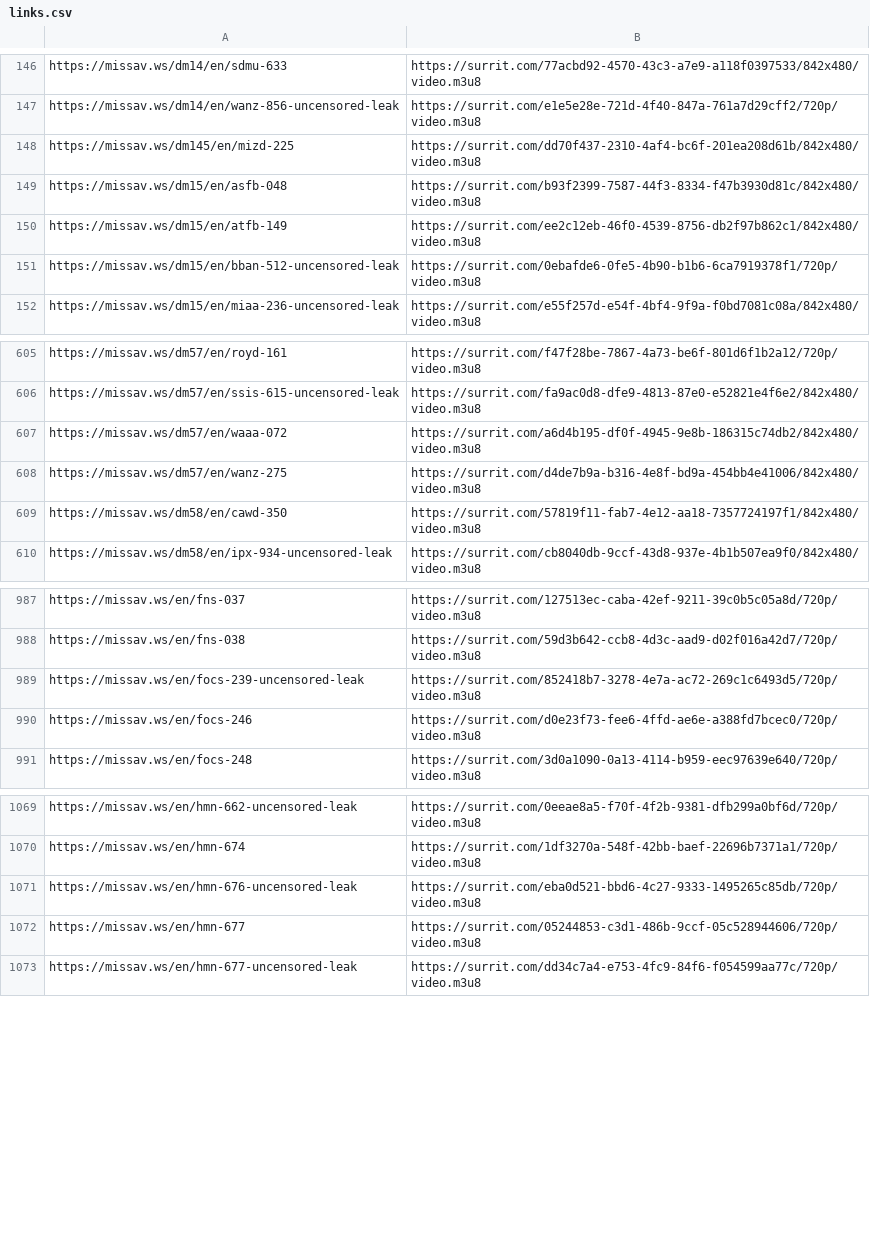
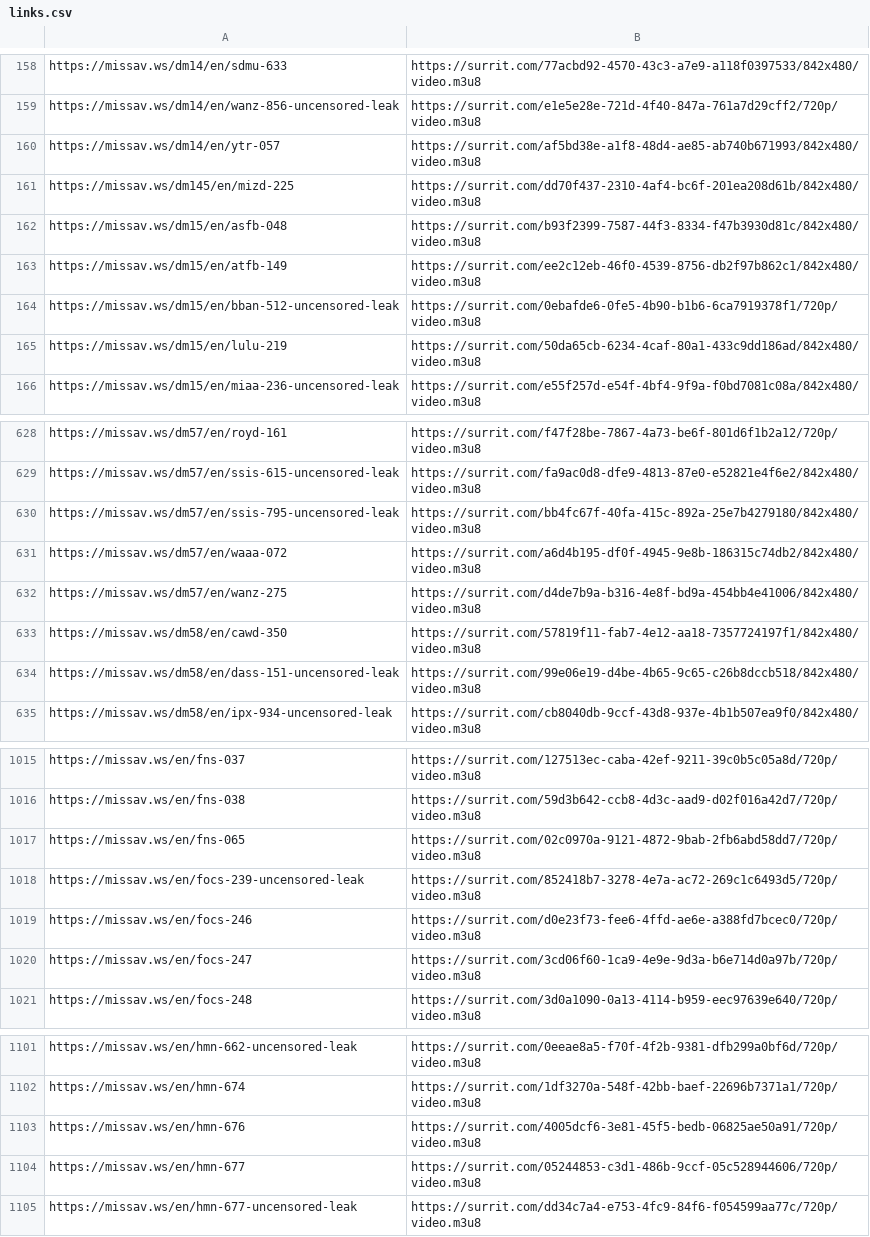
Before and after one commit to Sysmx975/Jav_Links, a CSV file: docs/links.csv, drawn as a sheet; only a part is shown, gaps mark what is left out; the diff covers the shown part only.

```diff
--- a/docs/links.csv
+++ b/docs/links.csv
@@ -147,2 +159,3 @@ https://missav.ws/dm14/en/sdmu-633,https://surrit.com/77acbd92-4570-43c3-a7e9-a1
 https://missav.ws/dm14/en/wanz-856-uncensored-leak,https://surrit.com/e1e5e28e-721d-4f40-847a-761a7d29cff2/720p/video.m3u8
+https://missav.ws/dm14/en/ytr-057,https://surrit.com/af5bd38e-a1f8-48d4-ae85-ab740b671993/842x480/video.m3u8
 https://missav.ws/dm145/en/mizd-225,https://surrit.com/dd70f437-2310-4af4-bc6f-201ea208d61b/842x480/video.m3u8
@@ -151,2 +164,3 @@ https://missav.ws/dm15/en/atfb-149,https://surrit.com/ee2c12eb-46f0-4539-8756-db
 https://missav.ws/dm15/en/bban-512-uncensored-leak,https://surrit.com/0ebafde6-0fe5-4b90-b1b6-6ca7919378f1/720p/video.m3u8
+https://missav.ws/dm15/en/lulu-219,https://surrit.com/50da65cb-6234-4caf-80a1-433c9dd186ad/842x480/video.m3u8
 https://missav.ws/dm15/en/miaa-236-uncensored-leak,https://surrit.com/e55f257d-e54f-4bf4-9f9a-f0bd7081c08a/842x480/video.m3u8
@@ -606,2 +629,3 @@ https://missav.ws/dm57/en/royd-161,https://surrit.com/f47f28be-7867-4a73-be6f-80
 https://missav.ws/dm57/en/ssis-615-uncensored-leak,https://surrit.com/fa9ac0d8-dfe9-4813-87e0-e52821e4f6e2/842x480/video.m3u8
+https://missav.ws/dm57/en/ssis-795-uncensored-leak,https://surrit.com/bb4fc67f-40fa-415c-892a-25e7b4279180/842x480/video.m3u8
 https://missav.ws/dm57/en/waaa-072,https://surrit.com/a6d4b195-df0f-4945-9e8b-186315c74db2/842x480/video.m3u8
@@ -609,2 +633,3 @@ https://missav.ws/dm57/en/wanz-275,https://surrit.com/d4de7b9a-b316-4e8f-bd9a-45
 https://missav.ws/dm58/en/cawd-350,https://surrit.com/57819f11-fab7-4e12-aa18-7357724197f1/842x480/video.m3u8
+https://missav.ws/dm58/en/dass-151-uncensored-leak,https://surrit.com/99e06e19-d4be-4b65-9c65-c26b8dccb518/842x480/video.m3u8
 https://missav.ws/dm58/en/ipx-934-uncensored-leak,https://surrit.com/cb8040db-9ccf-43d8-937e-4b1b507ea9f0/842x480/video.m3u8
@@ -988,4 +1016,6 @@ https://missav.ws/en/fns-037,https://surrit.com/127513ec-caba-42ef-9211-39c0b5c0
 https://missav.ws/en/fns-038,https://surrit.com/59d3b642-ccb8-4d3c-aad9-d02f016a42d7/720p/video.m3u8
+https://missav.ws/en/fns-065,https://surrit.com/02c0970a-9121-4872-9bab-2fb6abd58dd7/720p/video.m3u8
 https://missav.ws/en/focs-239-uncensored-leak,https://surrit.com/852418b7-3278-4e7a-ac72-269c1c6493d5/720p/video.m3u8
 https://missav.ws/en/focs-246,https://surrit.com/d0e23f73-fee6-4ffd-ae6e-a388fd7bcec0/720p/video.m3u8
+https://missav.ws/en/focs-247,https://surrit.com/3cd06f60-1ca9-4e9e-9d3a-b6e714d0a97b/720p/video.m3u8
 https://missav.ws/en/focs-248,https://surrit.com/3d0a1090-0a13-4114-b959-eec97639e640/720p/video.m3u8
@@ -1070,3 +1102,3 @@ https://missav.ws/en/hmn-662-uncensored-leak,https://surrit.com/0eeae8a5-f70f-4f
 https://missav.ws/en/hmn-674,https://surrit.com/1df3270a-548f-42bb-baef-22696b7371a1/720p/video.m3u8
-https://missav.ws/en/hmn-676-uncensored-leak,https://surrit.com/eba0d521-bbd6-4c27-9333-1495265c85db/720p/video.m3u8
+https://missav.ws/en/hmn-676,https://surrit.com/4005dcf6-3e81-45f5-bedb-06825ae50a91/720p/video.m3u8
 https://missav.ws/en/hmn-677,https://surrit.com/05244853-c3d1-486b-9ccf-05c528944606/720p/video.m3u8
```
Also changed, not shown: 60 added rows and 16 removed rows elsewhere in this file, 2 other files.
